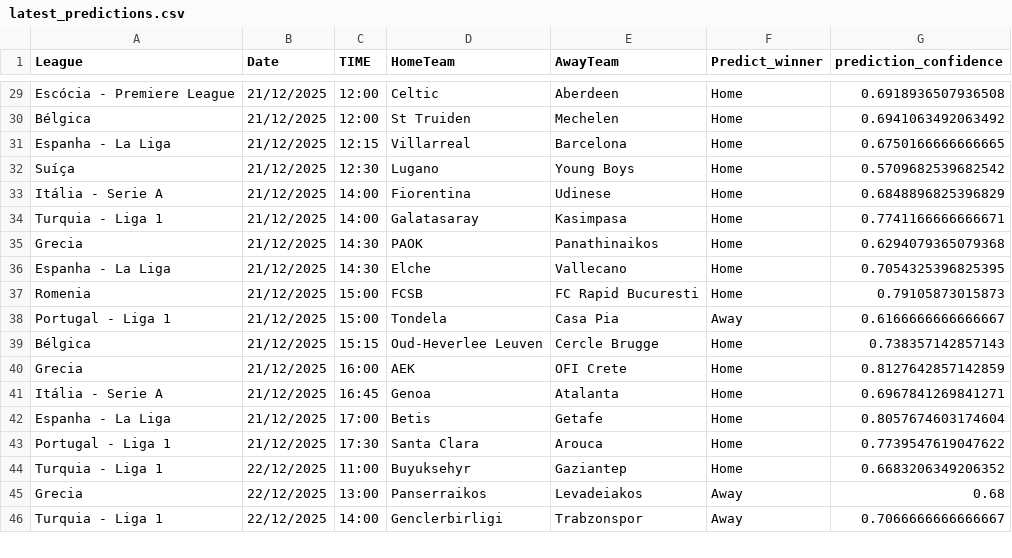
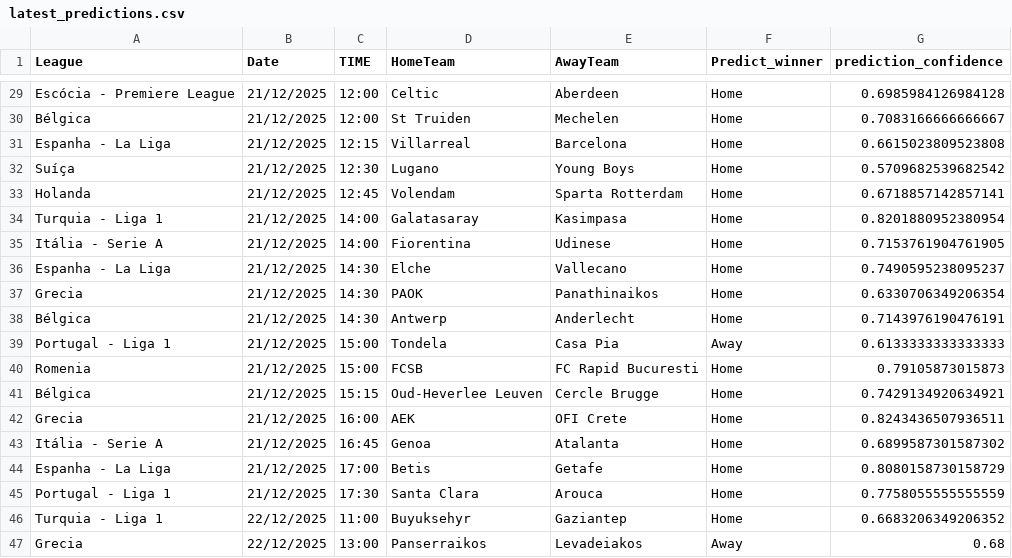
Before and after one commit to joselucaspj/poissonpredictor, a CSV file: data/latest_predictions.csv, drawn as a sheet; only a part is shown, gaps mark what is left out; the shorter side is filled out with more unchanged rows; removed rows and columns are numbered as before the commit, all else as after; the diff covers the shown part only; the diff names each change by its address in the sheet, - before the commit and + after, or states it on an @@ line.

```diff
--- a/data/latest_predictions.csv
+++ b/data/latest_predictions.csv
-G29 (prediction_confidence): 0.6918936507936508
+G29 (prediction_confidence): 0.6985984126984128
-G30 (prediction_confidence): 0.6941063492063492
+G30 (prediction_confidence): 0.7083166666666667
-G31 (prediction_confidence): 0.6750166666666665
+G31 (prediction_confidence): 0.6615023809523808
-row 33: Itália - Serie A | 21/12/2025 | 14:00 | Fiorentina | Udinese | Home | 0.6848896825396829
+row 33: Holanda | 21/12/2025 | 12:45 | Volendam | Sparta Rotterdam | Home | 0.6718857142857141
-G34 (prediction_confidence): 0.7741166666666671
+G34 (prediction_confidence): 0.8201880952380954
-row 35: Grecia | 21/12/2025 | 14:30 | PAOK | Panathinaikos | Home | 0.6294079365079368
+row 35: Itália - Serie A | 21/12/2025 | 14:00 | Fiorentina | Udinese | Home | 0.7153761904761905
-G36 (prediction_confidence): 0.7054325396825395
+G36 (prediction_confidence): 0.7490595238095237
+row 37: Grecia | 21/12/2025 | 14:30 | PAOK | Panathinaikos | Home | 0.6330706349206354
+row 38: Bélgica | 21/12/2025 | 14:30 | Antwerp | Anderlecht | Home | 0.7143976190476191
+row 39: Portugal - Liga 1 | 21/12/2025 | 15:00 | Tondela | Casa Pia | Away | 0.6133333333333333
-row 38: Portugal - Liga 1 | 21/12/2025 | 15:00 | Tondela | Casa Pia | Away | 0.6166666666666667
-G41 (prediction_confidence): 0.738357142857143
+G41 (prediction_confidence): 0.7429134920634921
-G42 (prediction_confidence): 0.8127642857142859
+G42 (prediction_confidence): 0.8243436507936511
-G43 (prediction_confidence): 0.6967841269841271
+G43 (prediction_confidence): 0.6899587301587302
-G44 (prediction_confidence): 0.8057674603174604
+G44 (prediction_confidence): 0.8080158730158729
-G45 (prediction_confidence): 0.7739547619047622
+G45 (prediction_confidence): 0.7758055555555559
```
Also changed, not shown: 4 added rows, 4 removed rows, 1 moved row and 18 edited cells elsewhere in this file.
